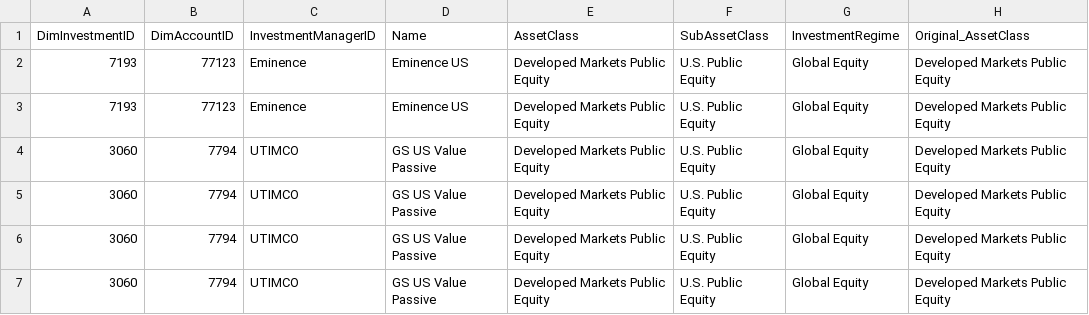
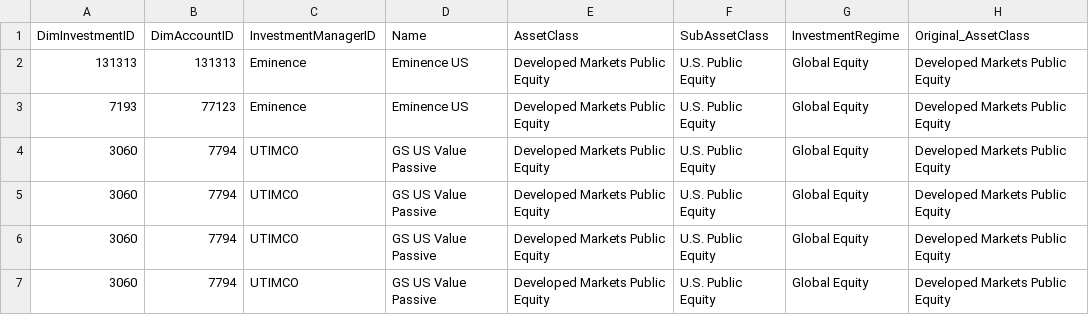
Before and after one commit to balajiselvam-code/Test_Files, a CSV file: FactInvestment.csv, drawn as a sheet; only a part is shown; the diff names each change by its address in the sheet, - before the commit and + after, or states it on an @@ line.

```diff
--- a/FactInvestment.csv
+++ b/FactInvestment.csv
-A2 (DimInvestmentID): 7193
+A2 (DimInvestmentID): 131313
-B2 (DimAccountID): 77123
+B2 (DimAccountID): 131313
```
